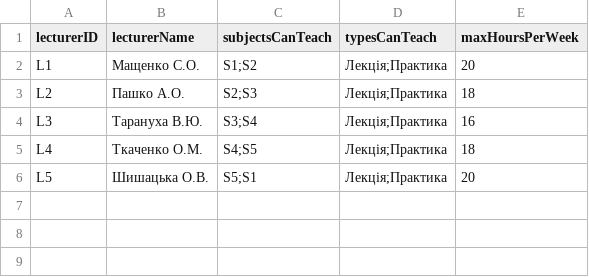
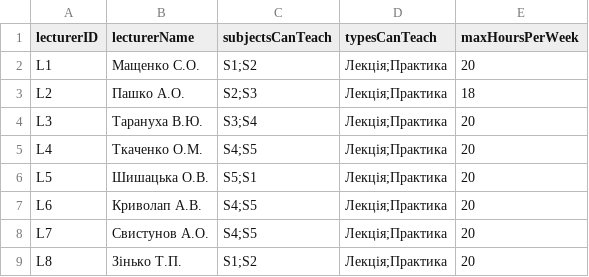
Before and after one commit to maksymkhodakov/ISLab3, a CSV file: datasource/lectures.csv, drawn as a sheet.

```diff
--- a/datasource/lectures.csv
+++ b/datasource/lectures.csv
@@ -3,4 +3,7 @@ L1,Мащенко С.О.,S1;S2,Лекція;Практика,20
 L2,Пашко А.О.,S2;S3,Лекція;Практика,18
-L3,Тарануха В.Ю.,S3;S4,Лекція;Практика,16
-L4,Ткаченко О.М.,S4;S5,Лекція;Практика,18
+L3,Тарануха В.Ю.,S3;S4,Лекція;Практика,20
+L4,Ткаченко О.М.,S4;S5,Лекція;Практика,20
 L5,Шишацька О.В.,S5;S1,Лекція;Практика,20
+L6,Криволап А.В.,S4;S5,Лекція;Практика,20
+L7,Свистунов А.О.,S4;S5,Лекція;Практика,20
+L8,Зінько Т.П.,S1;S2,Лекція;Практика,20
```
Also changed, not shown: 4 other files.
